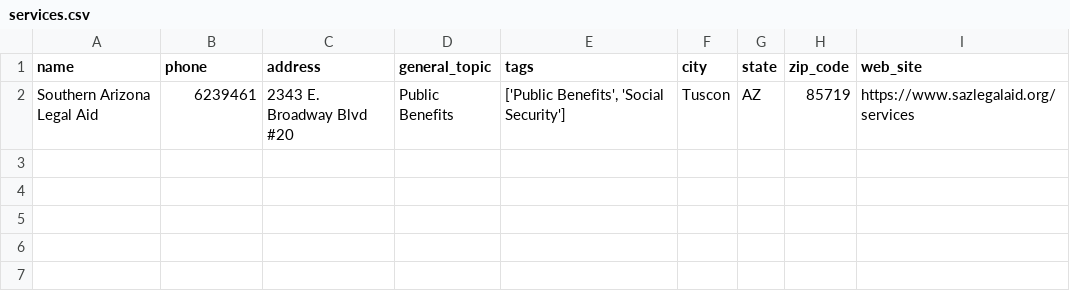
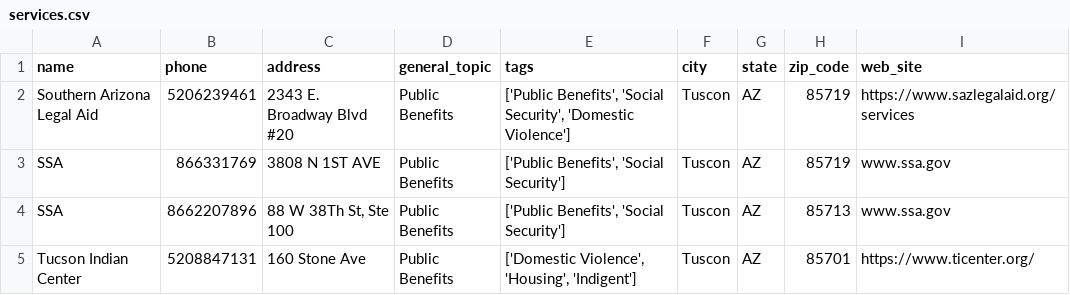
Before and after one commit to velaraptor/pocas_backend, a CSV file: data/services.csv, drawn as a sheet.

```diff
--- a/data/services.csv
+++ b/data/services.csv
@@ -1,2 +1,5 @@
 name,phone,address,general_topic,tags,city,state,zip_code,web_site
-Southern Arizona Legal Aid,6239461,2343 E. Broadway Blvd #20,Public Benefits,"['Public Benefits', 'Social Security']",Tuscon,AZ,85719,https://www.sazlegalaid.org/services
+Southern Arizona Legal Aid,5206239461,2343 E. Broadway Blvd #20,Public Benefits,"['Public Benefits', 'Social Security', 'Domestic Violence']",Tuscon,AZ,85719,https://www.sazlegalaid.org/services
+SSA,866331769,3808 N 1ST AVE,Public Benefits,"['Public Benefits', 'Social Security']",Tuscon,AZ,85719,www.ssa.gov
+SSA,8662207896,"88 W 38Th St, Ste 100",Public Benefits,"['Public Benefits', 'Social Security']",Tuscon,AZ,85713,www.ssa.gov
+Tucson Indian Center,5208847131,160 Stone Ave,Public Benefits,"['Domestic Violence', 'Housing', 'Indigent']",Tuscon,AZ,85701,https://www.ticenter.org/
```
Also changed, not shown: 5 other files.
